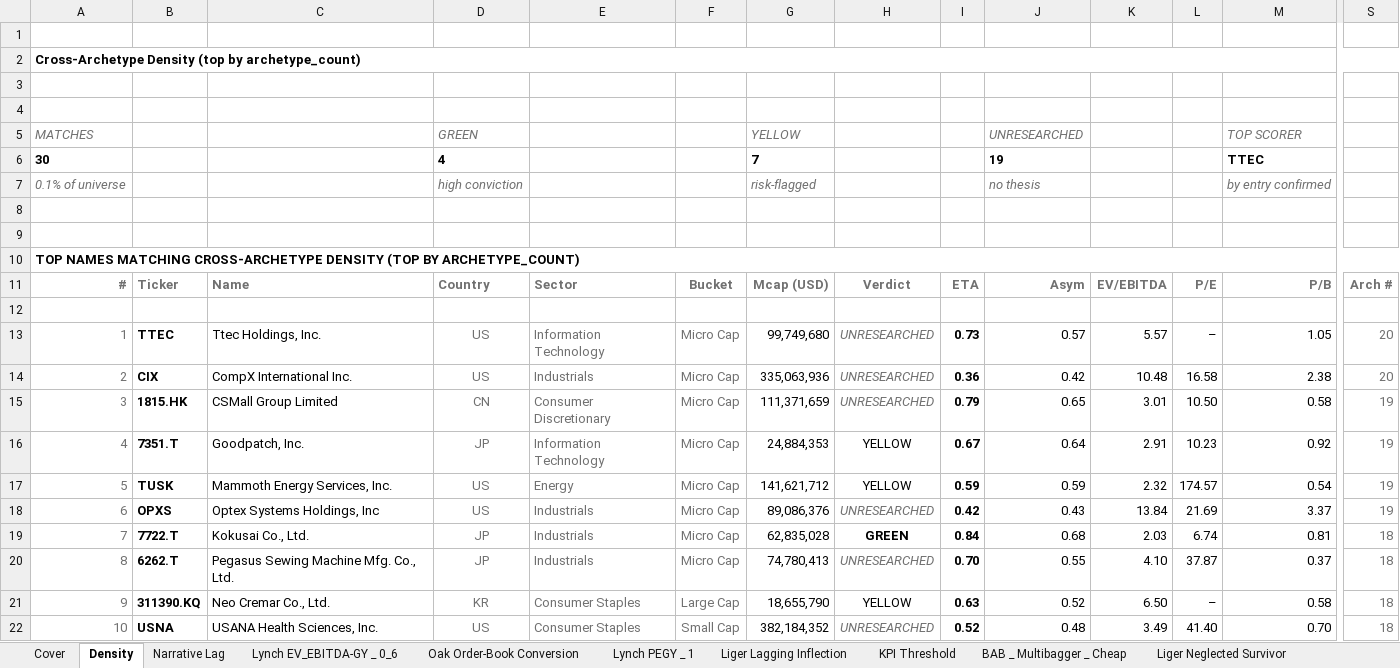
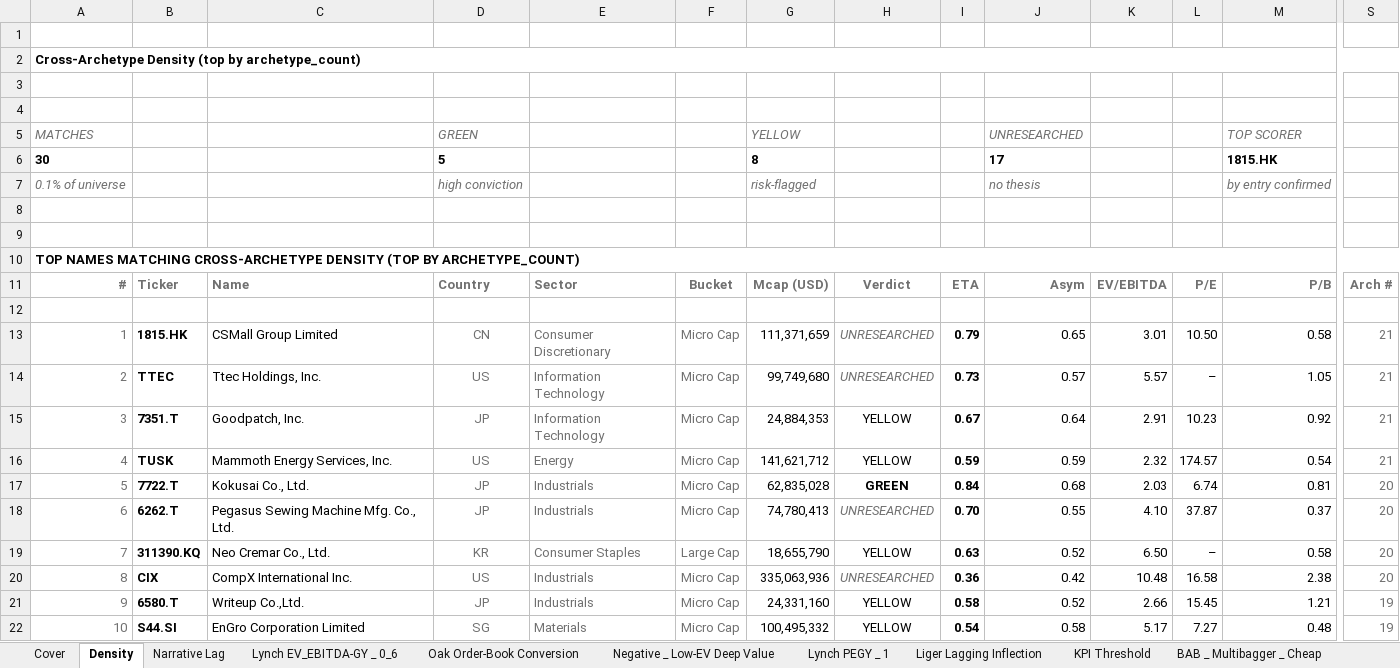
Before and after one commit to jupitersstring/cyclepapa, an Excel workbook: top_by_archetype_book.xlsx, sheet Density, drawn as a sheet; only a part is shown, gaps mark what is left out; values as stored, in another font and other column widths than the file's, no borders; removed rows and columns are numbered as before the commit, all else as after; rows hold the shown columns only; the diff covers the shown part only; the diff names each change by its address in the sheet, - before the commit and + after, or states it on an @@ line.

```diff
--- a/top_by_archetype_book.xlsx (sheet Density)
+++ b/top_by_archetype_book.xlsx (sheet Density)
+sheet tab: Negative _ Low-EV Deep Value
-D6: 4
+D6: 5
-G6: 7
+G6: 8
-J6: 19
+J6: 17
-M6: TTEC
+M6: 1815.HK
-row 13: 1 | TTEC | Ttec Holdings, Inc. | US | Information Technology | Micro Cap | 99,749,680 | UNRESEARCHED | 0.73 | 0.57 | 5.57 | – | 1.05 | 20
-row 14: 2 | CIX | CompX International Inc. | US | Industrials | Micro Cap | 335,063,936 | UNRESEARCHED | 0.36 | 0.42 | 10.48 | 16.58 | 2.38 | 20
-A13: 3
+A13: 1
-S13: 19
+S13: 21
+row 14: 2 | TTEC | Ttec Holdings, Inc. | US | Information Technology | Micro Cap | 99,749,680 | UNRESEARCHED | 0.73 | 0.57 | 5.57 | – | 1.05 | 21
-A15: 4
+A15: 3
-S15:S16: 19
+S15:S16: 21
-A16: 5
+A16: 4
-row 18: 6 | OPXS | Optex Systems Holdings, Inc | US | Industrials | Micro Cap | 89,086,376 | UNRESEARCHED | 0.42 | 0.43 | 13.84 | 21.69 | 3.37 | 19
-A17: 7
+A17: 5
-S17:S19: 18
+S17:S19: 20
-A18: 8
+A18: 6
-A19: 9
+A19: 7
+row 20: 8 | CIX | CompX International Inc. | US | Industrials | Micro Cap | 335,063,936 | UNRESEARCHED | 0.36 | 0.42 | 10.48 | 16.58 | 2.38 | 20
+row 21: 9 | 6580.T | Writeup Co.,Ltd. | JP | Industrials | Micro Cap | 24,331,160 | YELLOW | 0.58 | 0.52 | 2.66 | 15.45 | 1.21 | 19
-B22: USNA
+B22: S44.SI
-C22: USANA Health Sciences, Inc.
+C22: EnGro Corporation Limited
-D22: US
+D22: SG
-E22: Consumer Staples
+E22: Materials
-F22: Small Cap
+F22: Micro Cap
-G22: 382,184,352
+G22: 100,495,332
-H22: UNRESEARCHED
+H22: YELLOW
@@ H22 italic: on → off, text colour: #707070 → black @@
-I22: 0.52
+I22: 0.54
-J22: 0.48
+J22: 0.58
-K22: 3.49
+K22: 5.17
-L22: 41.40
+L22: 7.27
-M22: 0.70
+M22: 0.48
-S22: 18
+S22: 19
```
Also changed, not shown: 5 added rows, 5 removed rows, 116 edited cells and cell formats elsewhere in this sheet, sheet Lynch PEGY _ 1, sheet Wolf Seal _Fresh Trigger_, sheet KPI Threshold, sheet Liger Neglected Survivor, sheet Discounted Vehicle, sheet Oak Asset Floor, 51 more sheets, other sheet tabs, asymmetry_harvard_workbook.xlsx, asymmetry_nms_book.xlsx, 14 other files.
